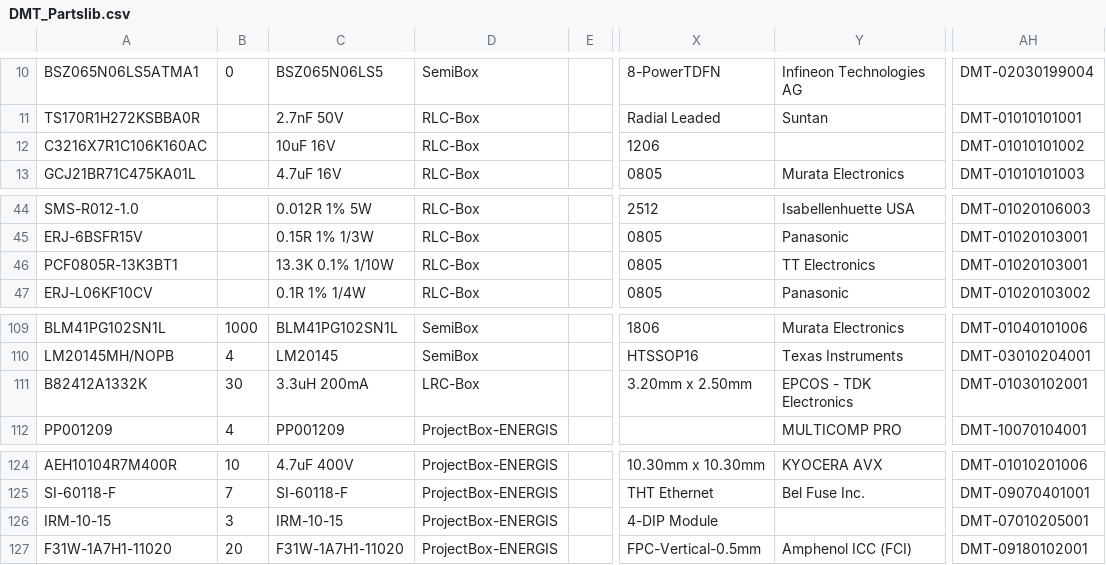
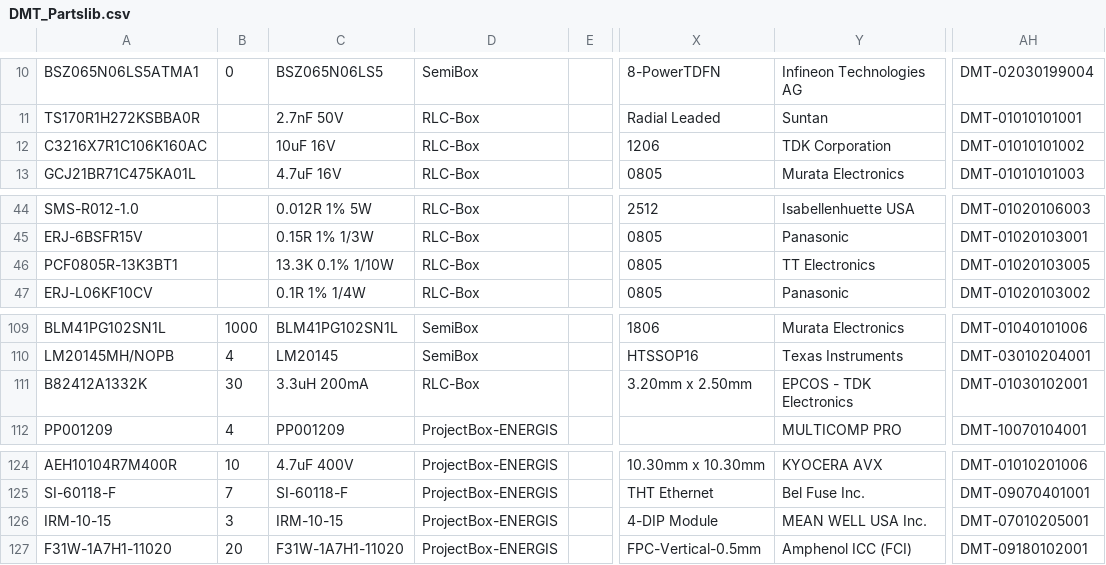
Before and after one commit to DvidMakesThings/SW_PartsDB, a CSV file: partsdb/_csv_renderer/DMT_Partslib.csv, drawn as a sheet; only a part is shown, gaps mark what is left out; the diff names each change by its address in the sheet, - before the commit and + after, or states it on an @@ line.

```diff
--- a/partsdb/_csv_renderer/DMT_Partslib.csv
+++ b/partsdb/_csv_renderer/DMT_Partslib.csv
-Y12: (empty)
+Y12: TDK Corporation
-AH46: DMT-01020103001
+AH46: DMT-01020103005
-D111: LRC-Box
+D111: RLC-Box
-Y126: (empty)
+Y126: MEAN WELL USA Inc.
```
Also changed, not shown: 26 other files.
